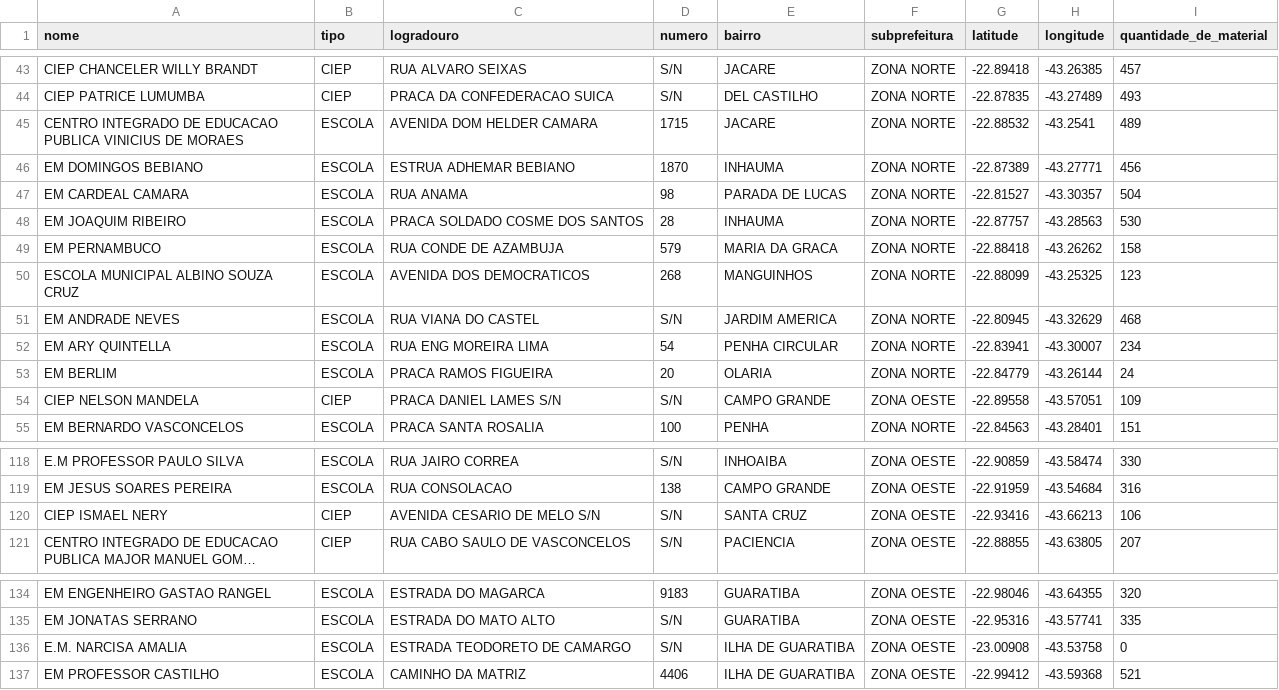
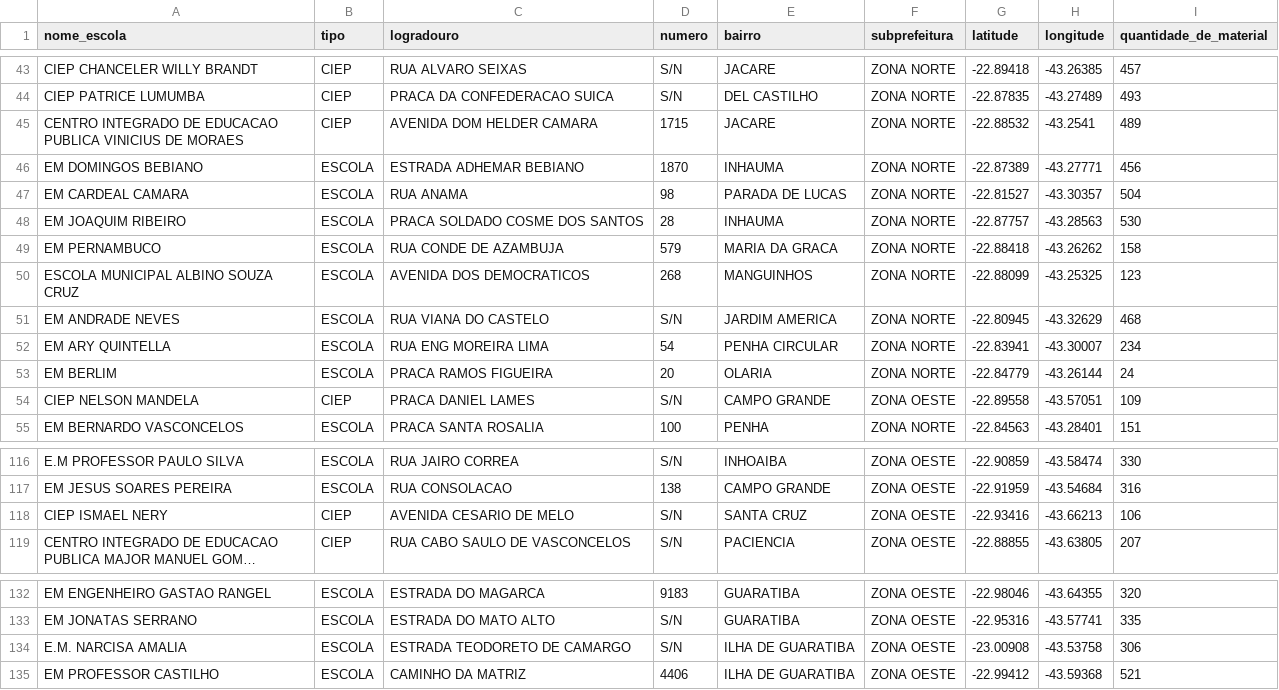
Before and after one commit to 1racosta/santander_coders, a CSV file: Técnicas de Programação/dados_entrega.csv, drawn as a sheet; only a part is shown, gaps mark what is left out; long unchanged cells end in …; addresses are those after the commit; the diff covers the shown part only; the diff names each change by its address in the sheet, - before the commit and + after, or states it on an @@ line.

```diff
--- a/Técnicas de Programação/dados_entrega.csv
+++ b/Técnicas de Programação/dados_entrega.csv
-A1: nome
+A1: nome_escola
-B45 (tipo): ESCOLA
+B45 (tipo): CIEP
-C46 (logradouro): ESTRUA ADHEMAR BEBIANO
+C46 (logradouro): ESTRADA ADHEMAR BEBIANO
-C51 (logradouro): RUA VIANA DO CASTEL
+C51 (logradouro): RUA VIANA DO CASTELO
-C54 (logradouro): PRACA DANIEL LAMES S/N
+C54 (logradouro): PRACA DANIEL LAMES
-C118 (logradouro): AVENIDA CESARIO DE MELO S/N
+C118 (logradouro): AVENIDA CESARIO DE MELO
-I134 (quantidade_de_material): 0
+I134 (quantidade_de_material): 306
```
Also changed, not shown: 2 removed rows and 36 edited cells elsewhere in this file, 2 other files.
